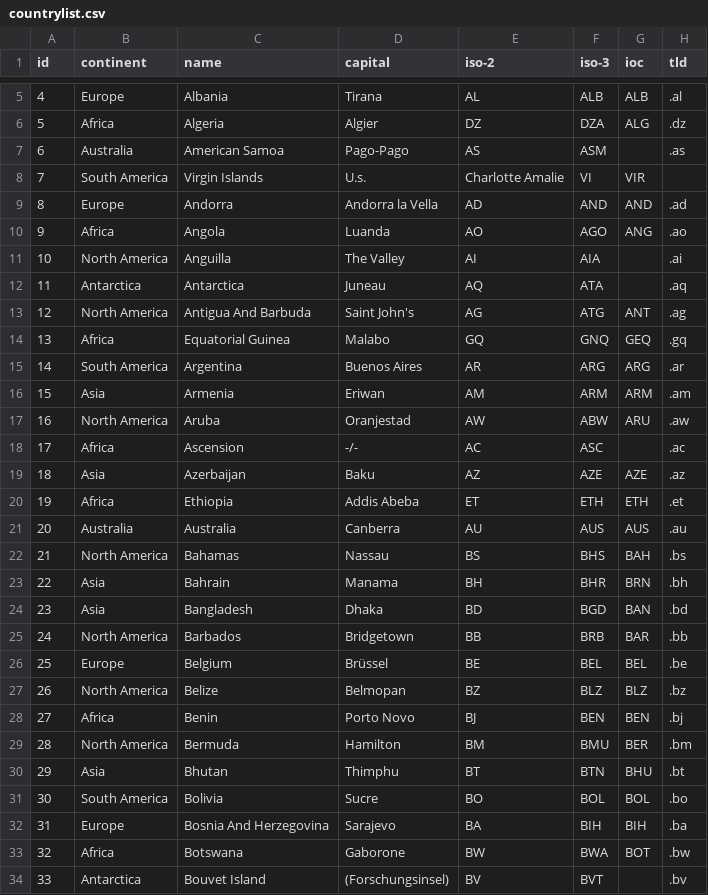
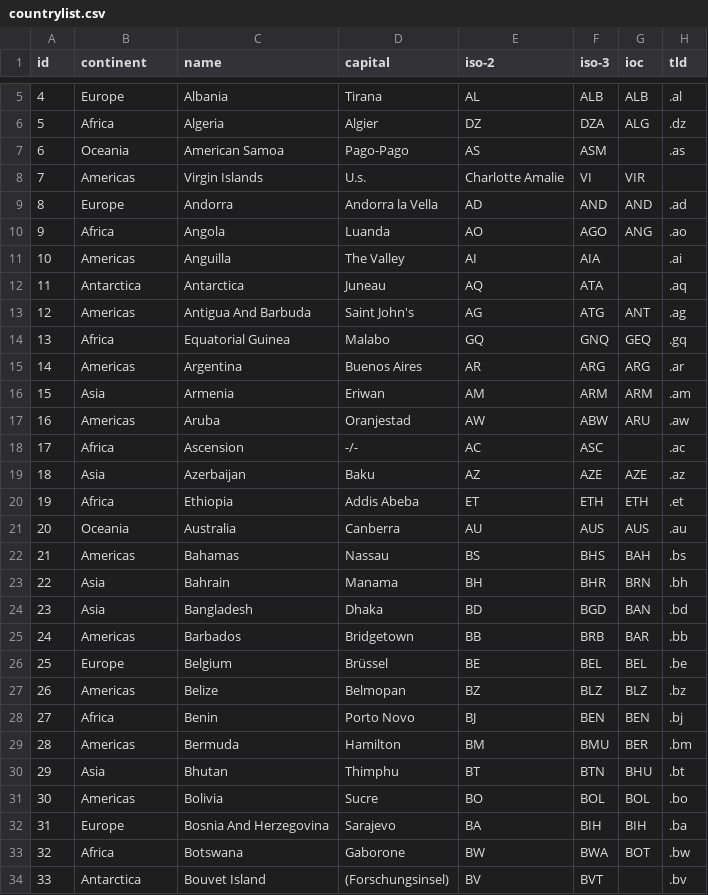
Before and after one commit to maza5296/maza5296.github.io, a CSV file: cs171-project/data/countrylist.csv, drawn as a sheet; only a part is shown, gaps mark what is left out; the diff covers the shown part only; the diff names each change by its address in the sheet, - before the commit and + after, or states it on an @@ line.

Commit message:
project update

```diff
--- a/cs171-project/data/countrylist.csv
+++ b/cs171-project/data/countrylist.csv
-B7 (continent): Australia
+B7 (continent): Oceania
-B8 (continent): South America
+B8 (continent): Americas
-B11 (continent): North America
+B11 (continent): Americas
-B13 (continent): North America
+B13 (continent): Americas
-B15 (continent): South America
+B15 (continent): Americas
-B17 (continent): North America
+B17 (continent): Americas
-B21 (continent): Australia
+B21 (continent): Oceania
-B22 (continent): North America
+B22 (continent): Americas
-B25 (continent): North America
+B25 (continent): Americas
-B27 (continent): North America
+B27 (continent): Americas
-B29 (continent): North America
+B29 (continent): Americas
-B31 (continent): South America
+B31 (continent): Americas
```
Also changed, not shown: 68 edited cells elsewhere in this file, cs171-project/data/openflight_db/citiesTable.csv, 17 other files.
